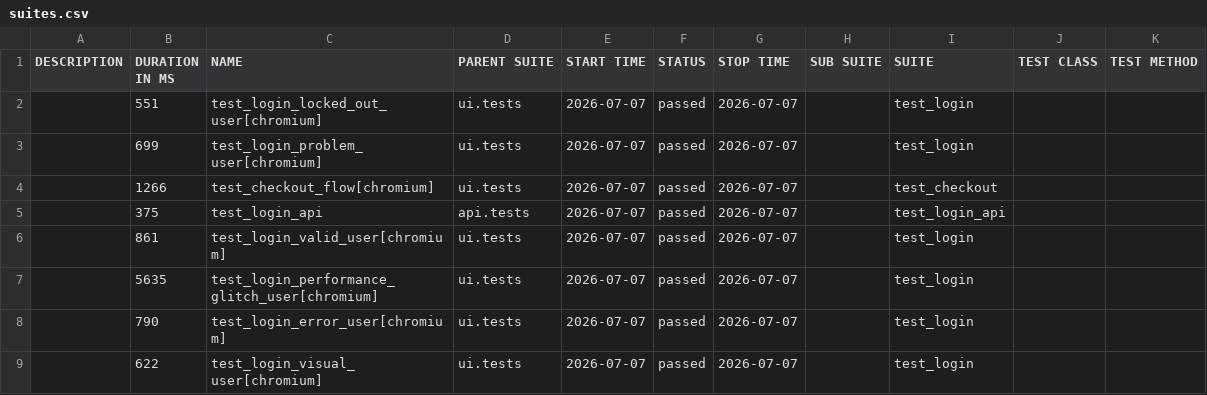
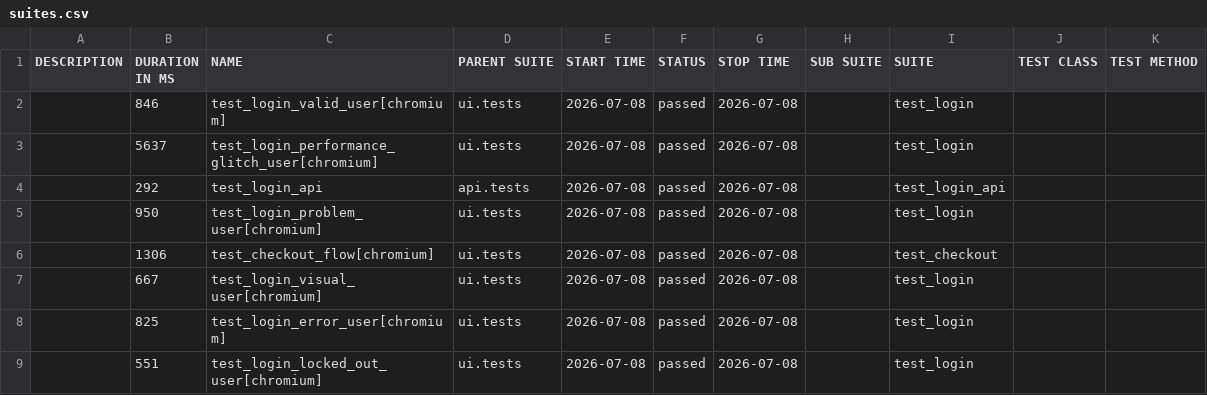
Before and after one commit to bichvt233/fv-automation-framework, a CSV file: data/suites.csv, drawn as a sheet.

```diff
--- a/data/suites.csv
+++ b/data/suites.csv
@@ -1,9 +1,9 @@
 "DESCRIPTION","DURATION IN MS","NAME","PARENT SUITE","START TIME","STATUS","STOP TIME","SUB SUITE","SUITE","TEST CLASS","TEST METHOD"
-"","551","test_login_locked_out_user[chromium]","ui.tests","2026-07-07","passed","2026-07-07","","test_login","",""
-"","699","test_login_problem_user[chromium]","ui.tests","2026-07-07","passed","2026-07-07","","test_login","",""
-"","1266","test_checkout_flow[chromium]","ui.tests","2026-07-07","passed","2026-07-07","","test_checkout","",""
-"","375","test_login_api","api.tests","2026-07-07","passed","2026-07-07","","test_login_api","",""
-"","861","test_login_valid_user[chromium]","ui.tests","2026-07-07","passed","2026-07-07","","test_login","",""
-"","5635","test_login_performance_glitch_user[chromium]","ui.tests","2026-07-07","passed","2026-07-07","","test_login","",""
-"","790","test_login_error_user[chromium]","ui.tests","2026-07-07","passed","2026-07-07","","test_login","",""
-"","622","test_login_visual_user[chromium]","ui.tests","2026-07-07","passed","2026-07-07","","test_login","",""
+"","846","test_login_valid_user[chromium]","ui.tests","2026-07-08","passed","2026-07-08","","test_login","",""
+"","5637","test_login_performance_glitch_user[chromium]","ui.tests","2026-07-08","passed","2026-07-08","","test_login","",""
+"","292","test_login_api","api.tests","2026-07-08","passed","2026-07-08","","test_login_api","",""
+"","950","test_login_problem_user[chromium]","ui.tests","2026-07-08","passed","2026-07-08","","test_login","",""
+"","1306","test_checkout_flow[chromium]","ui.tests","2026-07-08","passed","2026-07-08","","test_checkout","",""
+"","667","test_login_visual_user[chromium]","ui.tests","2026-07-08","passed","2026-07-08","","test_login","",""
+"","825","test_login_error_user[chromium]","ui.tests","2026-07-08","passed","2026-07-08","","test_login","",""
+"","551","test_login_locked_out_user[chromium]","ui.tests","2026-07-08","passed","2026-07-08","","test_login","",""
```
Also changed, not shown: 30 other files.
